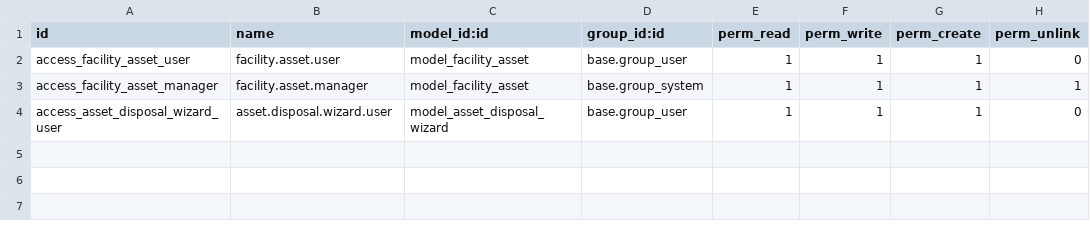
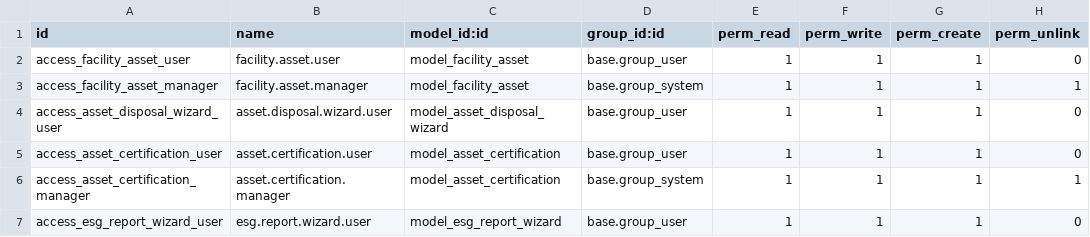
Before and after one commit to renju99/odoo17, a CSV file: facilities_management_module/security/ir.model.access.csv, drawn as a sheet; the diff names each change by its address in the sheet, - before the commit and + after, or states it on an @@ line.

```diff
--- a/facilities_management_module/security/ir.model.access.csv
+++ b/facilities_management_module/security/ir.model.access.csv
+row 5: access_asset_certification_user | asset.certification.user | model_asset_certification | base.group_user | 1 | 1 | 1 | 0
+row 6: access_asset_certification_manager | asset.certification.manager | model_asset_certification | base.group_system | 1 | 1 | 1 | 1
+row 7: access_esg_report_wizard_user | esg.report.wizard.user | model_esg_report_wizard | base.group_user | 1 | 1 | 1 | 0
```
Also changed, not shown: 14 other files.
